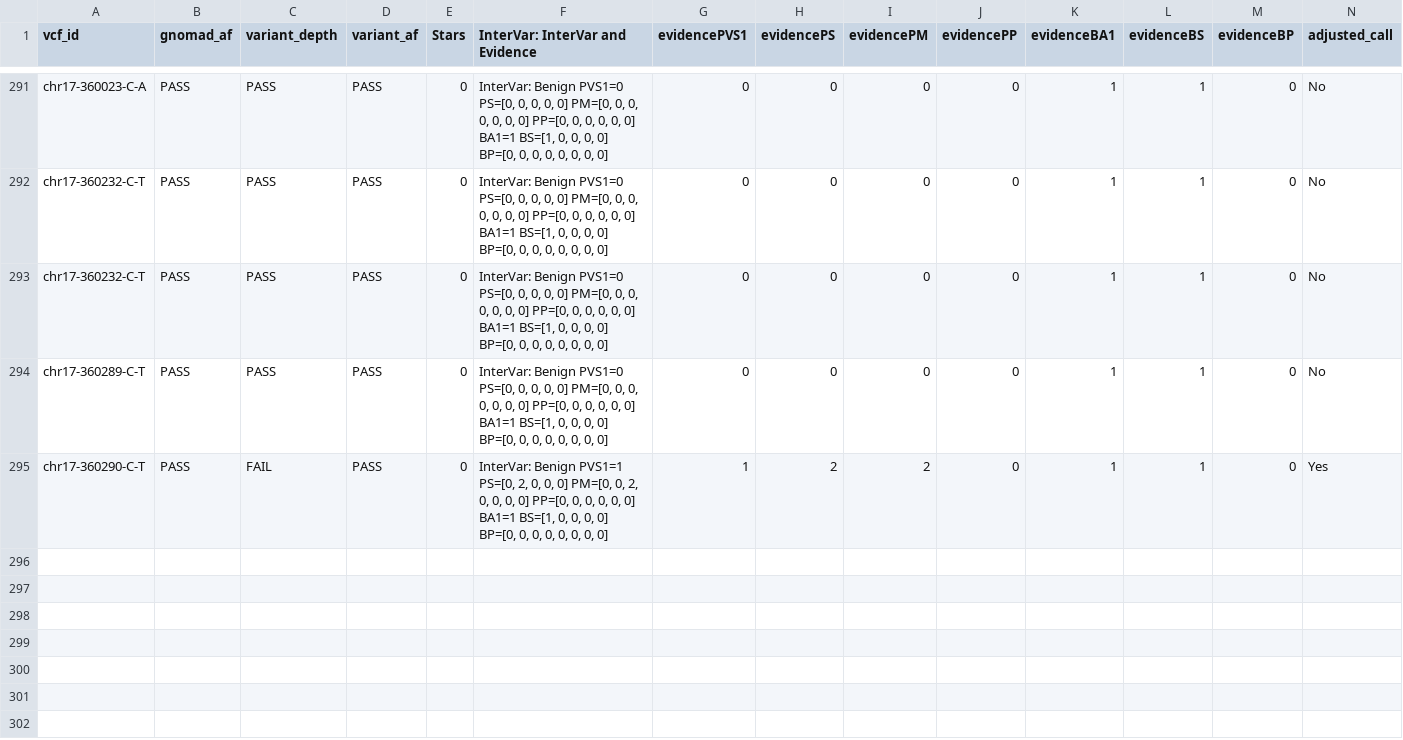
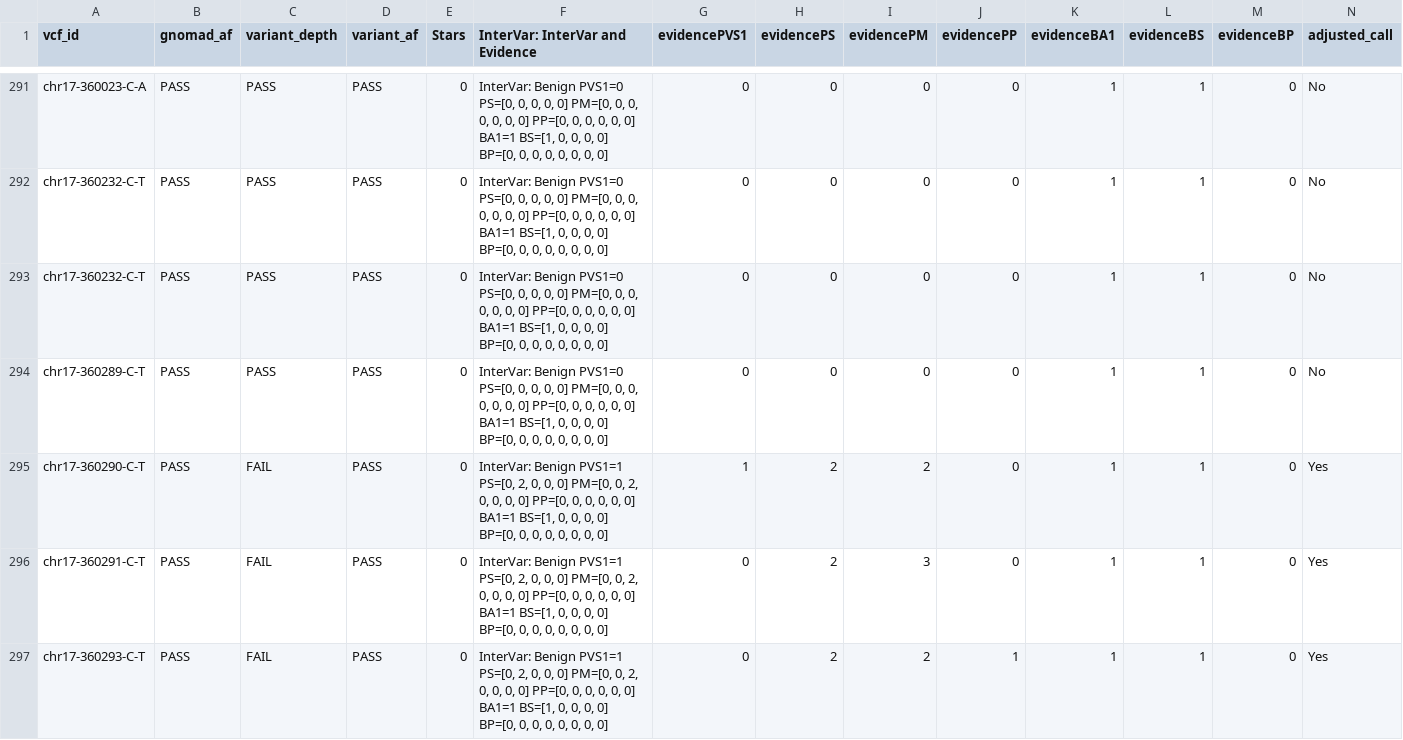
Before and after one commit to diskin-lab-chop/AutoGVP, a TSV file: analyses/annotations_report.abridged.dev.tsv, drawn as a sheet; only a part is shown, gaps mark what is left out; rows hold the shown columns only; the diff names each change by its address in the sheet, - before the commit and + after, or states it on an @@ line.

```diff
--- a/analyses/annotations_report.abridged.dev.tsv
+++ b/analyses/annotations_report.abridged.dev.tsv
+row 296: chr17-360291-C-T | PASS | FAIL | PASS | 0 | InterVar: Benign PVS1=1 PS=[0, 2, 0, 0, 0] PM=[0, 0, 2, 0, 0, 0, 0] PP=[0, 0, 0, 0, 0, 0] BA1=1 BS=[1, 0, 0, 0, 0] BP=[0, 0, 0, 0, 0, 0, 0, 0] | 0 | 2 | 3 | 0 | 1 | 1 | 0 | Yes
+row 297: chr17-360293-C-T | PASS | FAIL | PASS | 0 | InterVar: Benign PVS1=1 PS=[0, 2, 0, 0, 0] PM=[0, 0, 2, 0, 0, 0, 0] PP=[0, 0, 0, 0, 0, 0] BA1=1 BS=[1, 0, 0, 0, 0] BP=[0, 0, 0, 0, 0, 0, 0, 0] | 0 | 2 | 2 | 1 | 1 | 1 | 0 | Yes
```
Also changed, not shown: analyses/input/BS_test_ad_hoc_annovar_humandb_hg38_intervar.chr17_test.autopvs1.tsv, 3 other files.
